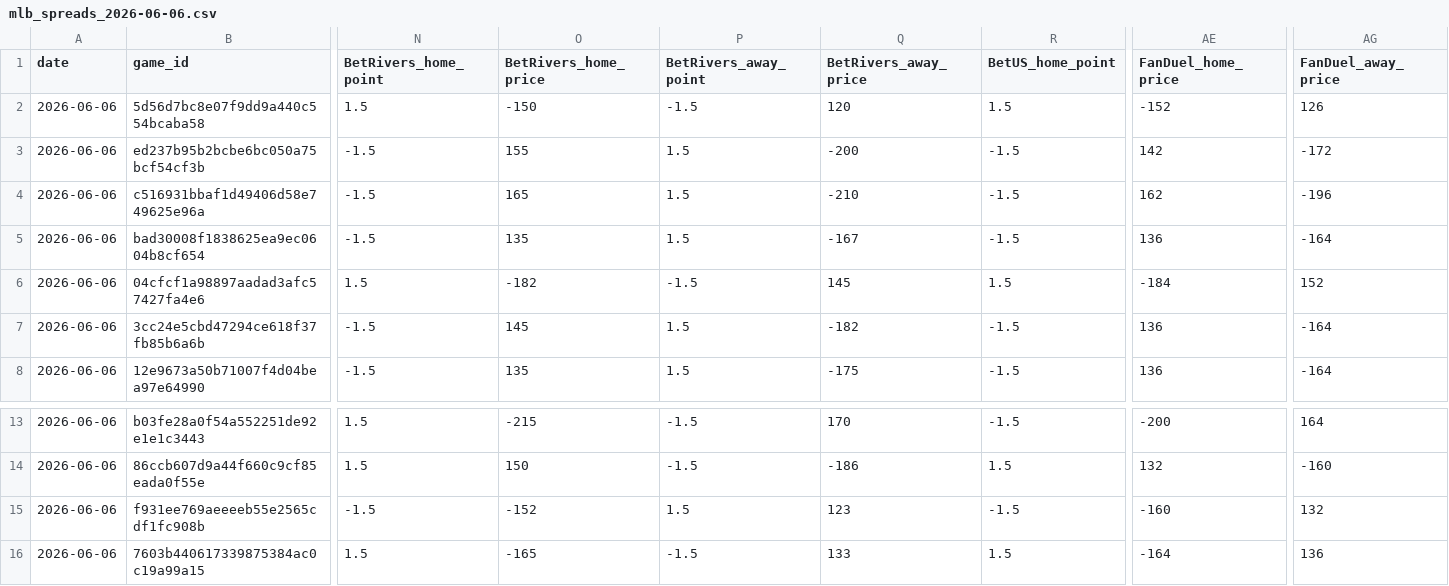
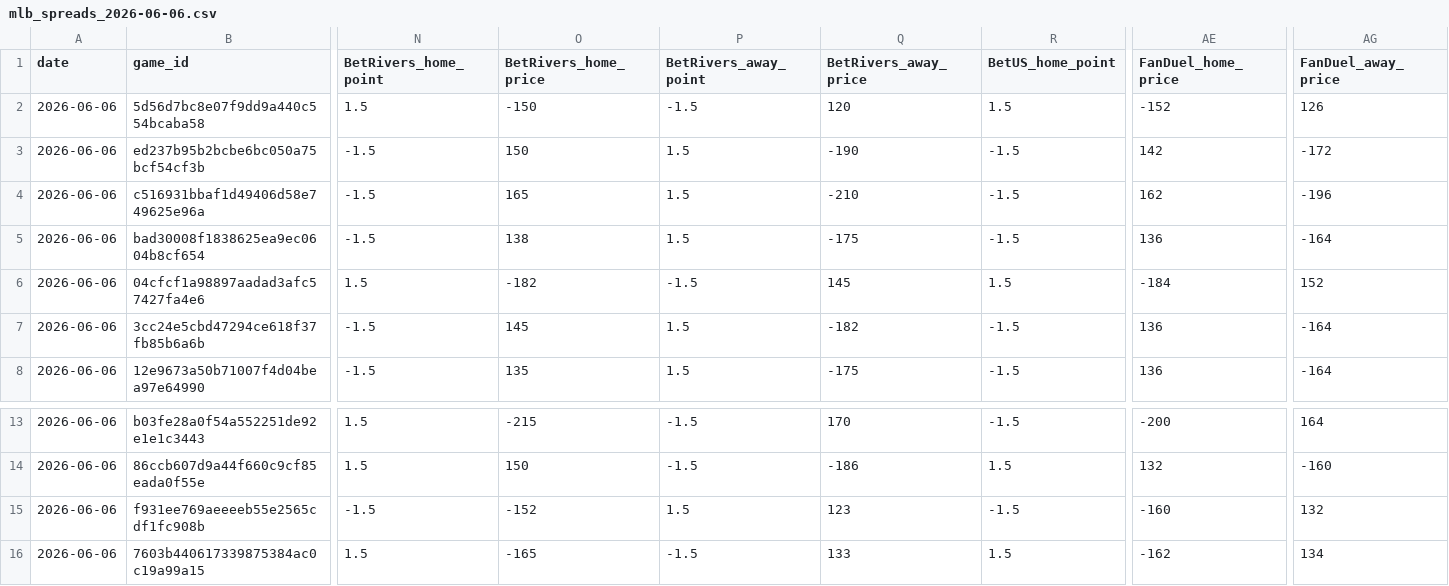
Before and after one commit to Grundulate/nba_odds_daily, a CSV file: mlb_data/mlb_spreads_2026-06-06.csv, drawn as a sheet; only a part is shown, gaps mark what is left out; the diff names each change by its address in the sheet, - before the commit and + after, or states it on an @@ line.

```diff
--- a/mlb_data/mlb_spreads_2026-06-06.csv
+++ b/mlb_data/mlb_spreads_2026-06-06.csv
-O3 (BetRivers_home_price): 155
+O3 (BetRivers_home_price): 150
-Q3 (BetRivers_away_price): -200
+Q3 (BetRivers_away_price): -190
-O5 (BetRivers_home_price): 135
+O5 (BetRivers_home_price): 138
-Q5 (BetRivers_away_price): -167
+Q5 (BetRivers_away_price): -175
-AE16 (FanDuel_home_price): -164
+AE16 (FanDuel_home_price): -162
-AG16 (FanDuel_away_price): 136
+AG16 (FanDuel_away_price): 134
```
